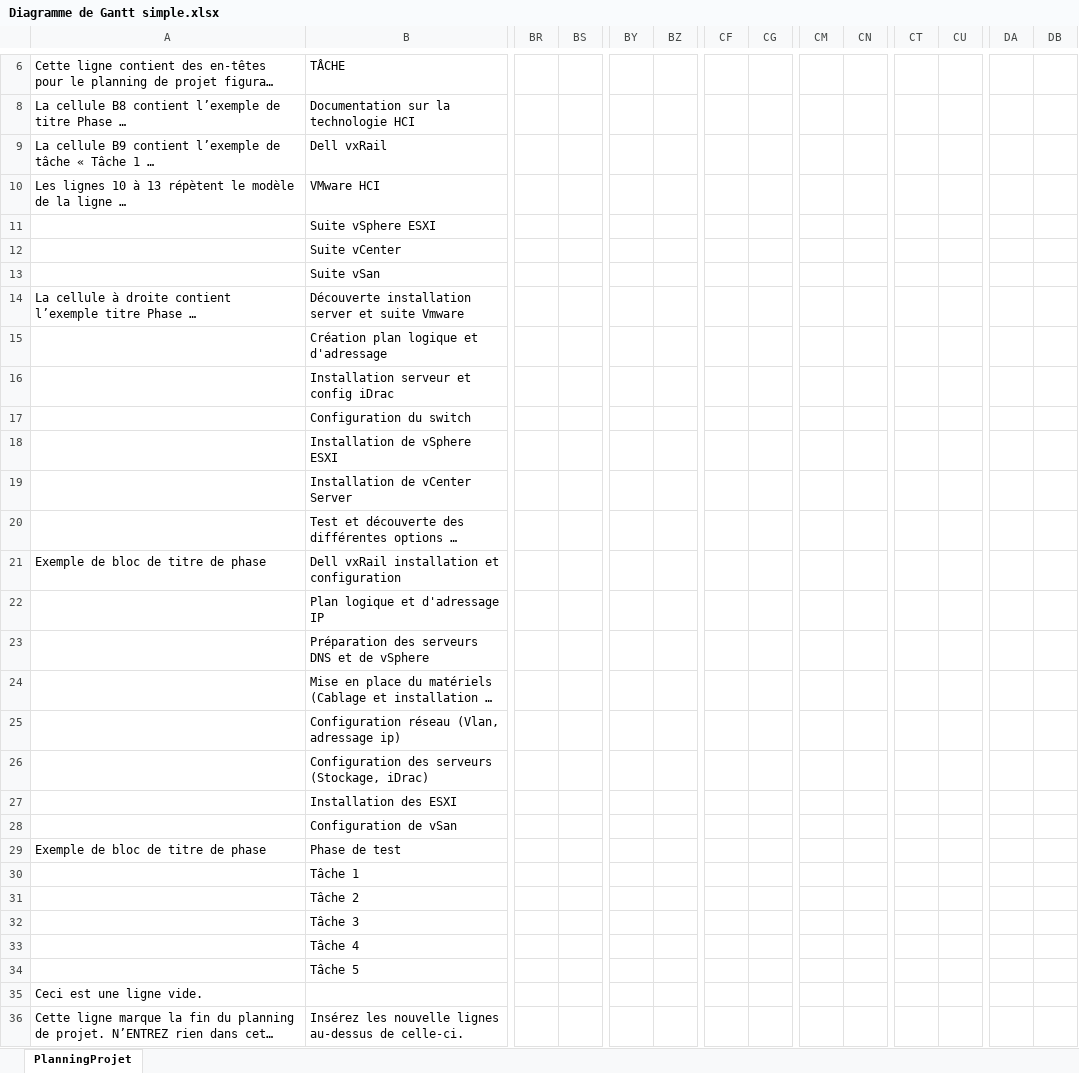
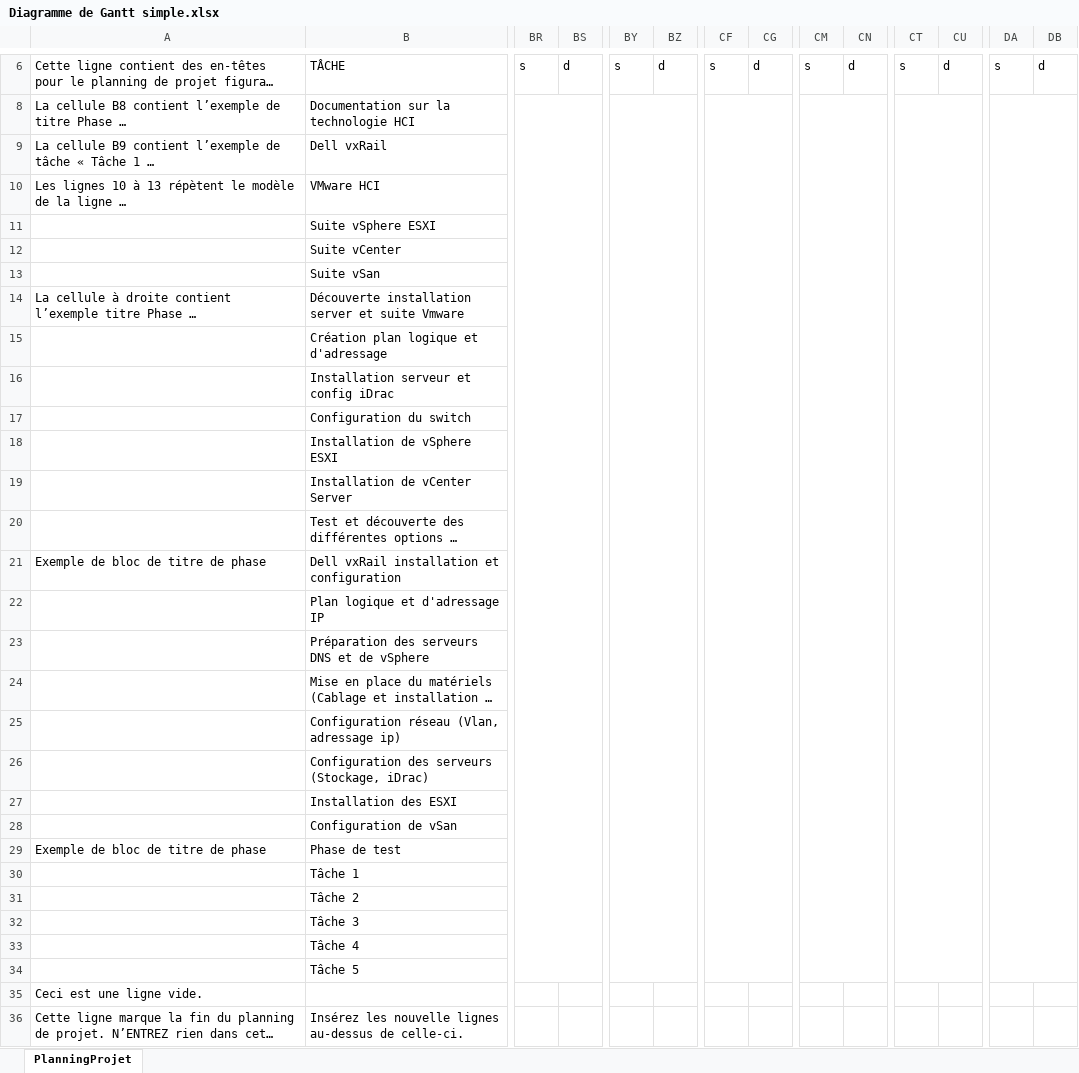
Before and after one commit to Vinc1347900/Stage_Henallux, an Excel workbook: Gantt/Diagramme de Gantt simple.xlsx, sheet PlanningProjet, drawn as a sheet; only a part is shown, gaps mark what is left out; long unchanged cells end in …; values as stored, in another font and other column widths than the file's, no cell formats; conditional formats not drawn; the diff covers the shown part only; the diff names each change by its address in the sheet, - before the commit and + after, or states it on an @@ line.

```diff
--- a/Gantt/Diagramme de Gantt simple.xlsx (sheet PlanningProjet)
+++ b/Gantt/Diagramme de Gantt simple.xlsx (sheet PlanningProjet)
-BR6: (empty)
+BR6: s
-BS6: (empty)
+BS6: d
-BY6: (empty)
+BY6: s
-BZ6: (empty)
+BZ6: d
-CF6: (empty)
+CF6: s
-CG6: (empty)
+CG6: d
-CM6: (empty)
+CM6: s
-CN6: (empty)
+CN6: d
-CT6: (empty)
+CT6: s
-CU6: (empty)
+CU6: d
-DA6: (empty)
+DA6: s
-DB6: (empty)
+DB6: d
+BR8:BS34 merged
+BY8:BZ34 merged
+CF8:CG34 merged
+CM8:CN34 merged
+CT8:CU34 merged
+DA8:DB34 merged
```
Also changed, not shown: 78 edited cells and merged cells elsewhere in this sheet, cell formats, 6 other files.
